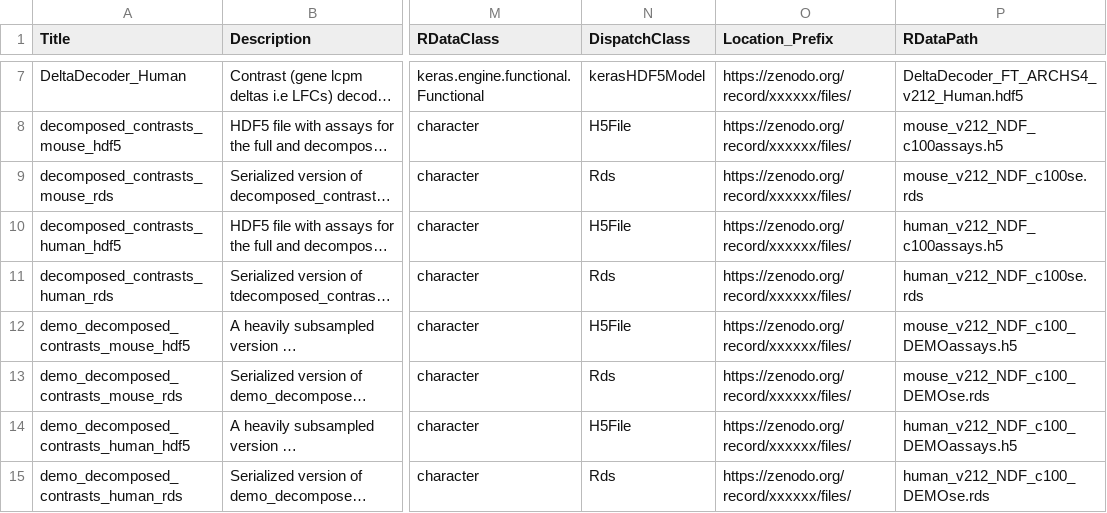
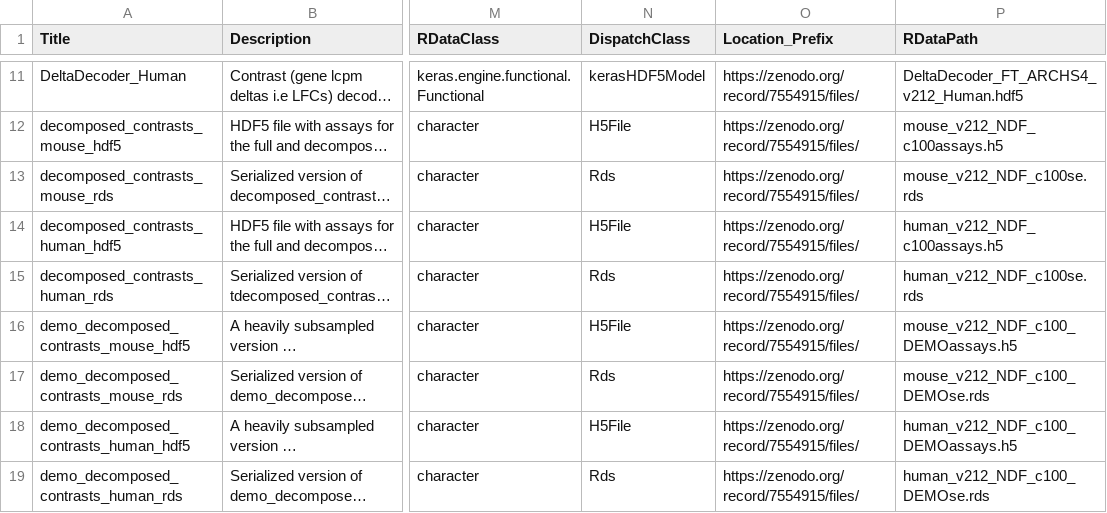
Before and after one commit to bioconductor-source/orthosData, a CSV file: inst/extdata/metadata.csv, drawn as a sheet; only a part is shown, gaps mark what is left out; long unchanged cells end in …; addresses are those after the commit; the diff covers the shown part only; the diff names each change by its address in the sheet, - before the commit and + after, or states it on an @@ line.

Commit message:
Added zenodo path, weights files

```diff
--- a/inst/extdata/metadata.csv
+++ b/inst/extdata/metadata.csv
-O11:O19 (Location_Prefix): https://zenodo.org/record/xxxxxx/files/
+O11:O19 (Location_Prefix): https://zenodo.org/record/7554915/files/
```
Also changed, not shown: 4 added rows and 5 edited cells elsewhere in this file, 1 other file.
